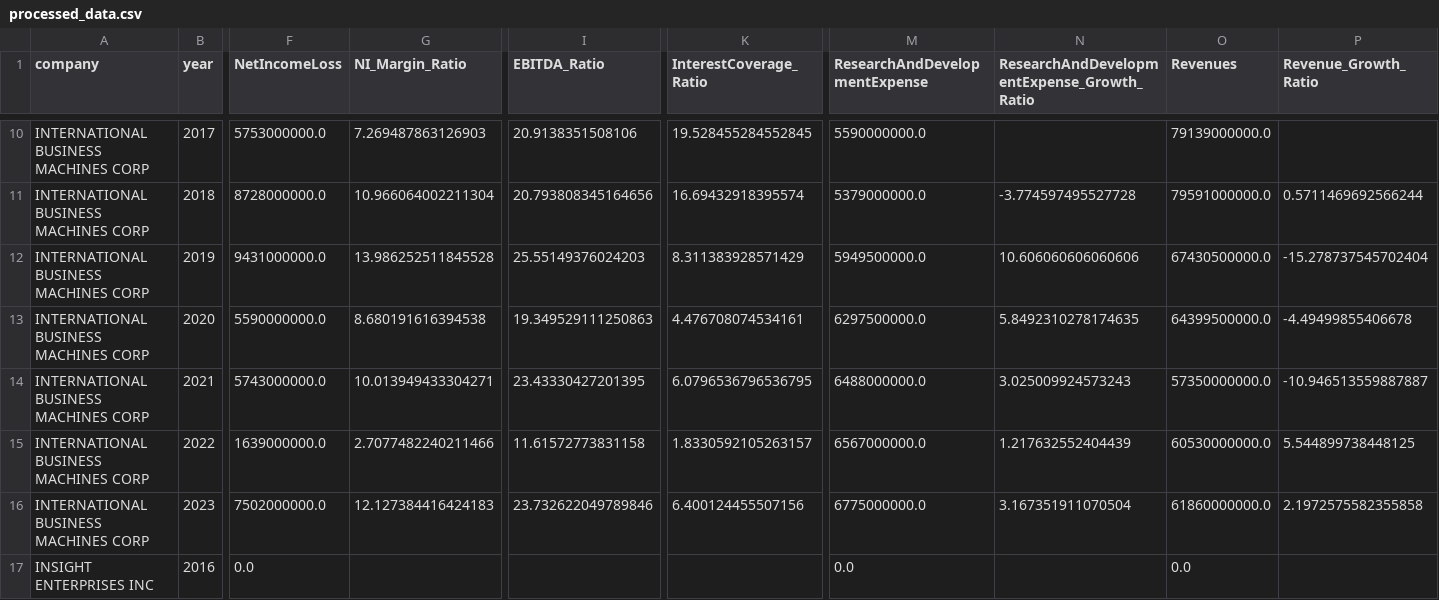
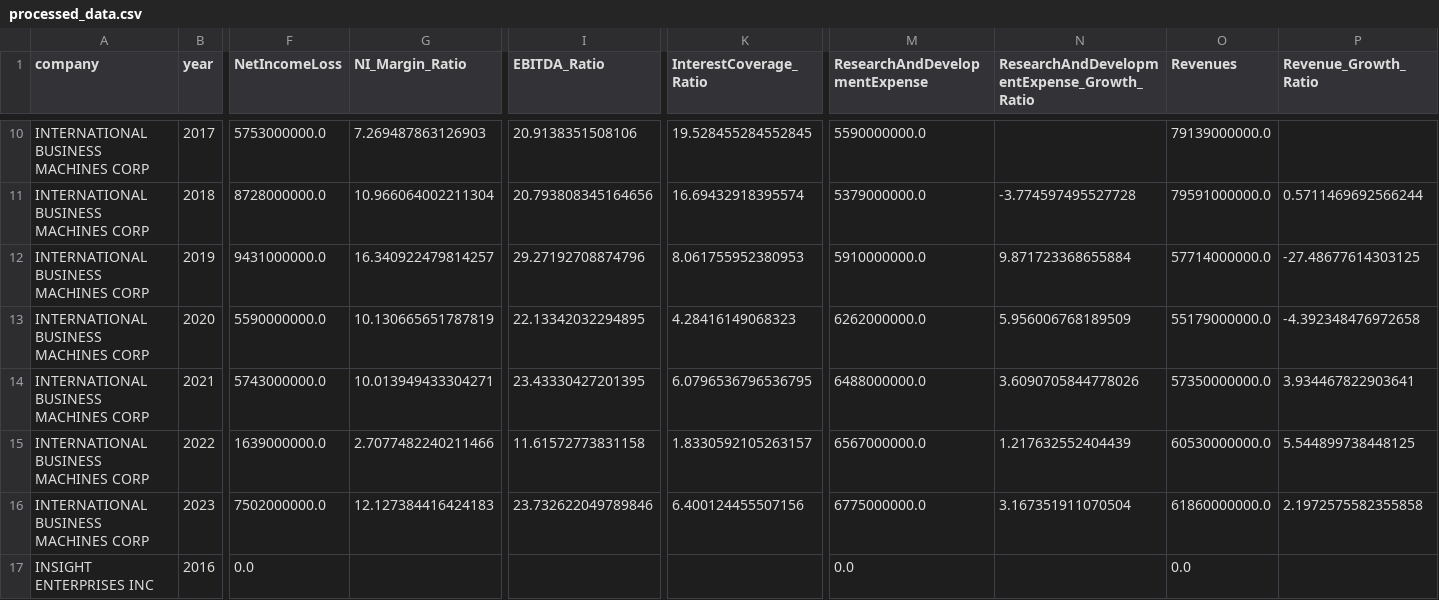
Before and after one commit to yihonyao/ECVcapstone, a CSV file: data/processed_data/processed_data.csv, drawn as a sheet; only a part is shown, gaps mark what is left out; the diff names each change by its address in the sheet, - before the commit and + after, or states it on an @@ line.

Commit message:
Add files via upload
20240523修正公司名稱問題

```diff
--- a/data/processed_data/processed_data.csv
+++ b/data/processed_data/processed_data.csv
-G12 (NI_Margin_Ratio): 13.986252511845528
+G12 (NI_Margin_Ratio): 16.340922479814257
-I12 (EBITDA_Ratio): 25.55149376024203
+I12 (EBITDA_Ratio): 29.27192708874796
-K12 (InterestCoverage_Ratio): 8.311383928571429
+K12 (InterestCoverage_Ratio): 8.061755952380953
-M12 (ResearchAndDevelopmentExpense): 5949500000.0
+M12 (ResearchAndDevelopmentExpense): 5910000000.0
-N12: 10.606060606060606
+N12: 9.871723368655884
-O12 (Revenues): 67430500000.0
+O12 (Revenues): 57714000000.0
-P12 (Revenue_Growth_Ratio): -15.278737545702404
+P12 (Revenue_Growth_Ratio): -27.48677614303125
-G13 (NI_Margin_Ratio): 8.680191616394538
+G13 (NI_Margin_Ratio): 10.130665651787819
-I13 (EBITDA_Ratio): 19.349529111250863
+I13 (EBITDA_Ratio): 22.13342032294895
-K13 (InterestCoverage_Ratio): 4.476708074534161
+K13 (InterestCoverage_Ratio): 4.28416149068323
-M13 (ResearchAndDevelopmentExpense): 6297500000.0
+M13 (ResearchAndDevelopmentExpense): 6262000000.0
-N13: 5.8492310278174635
+N13: 5.956006768189509
-O13 (Revenues): 64399500000.0
+O13 (Revenues): 55179000000.0
-P13 (Revenue_Growth_Ratio): -4.49499855406678
+P13 (Revenue_Growth_Ratio): -4.392348476972658
-N14: 3.025009924573243
+N14: 3.6090705844778026
-P14 (Revenue_Growth_Ratio): -10.946513559887887
+P14 (Revenue_Growth_Ratio): 3.934467822903641
```
